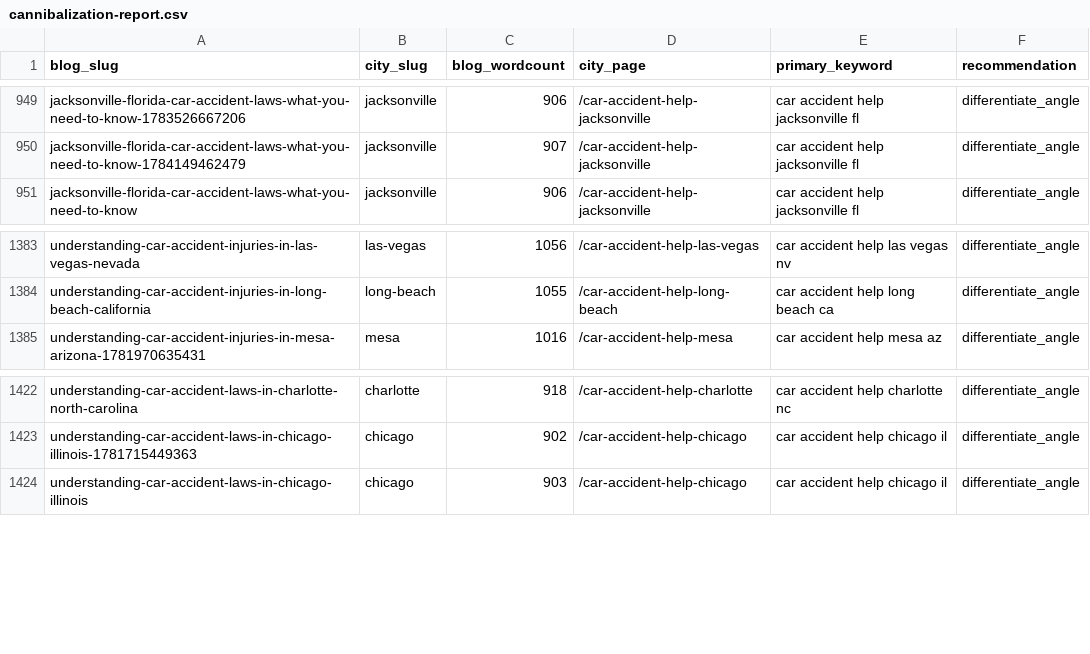
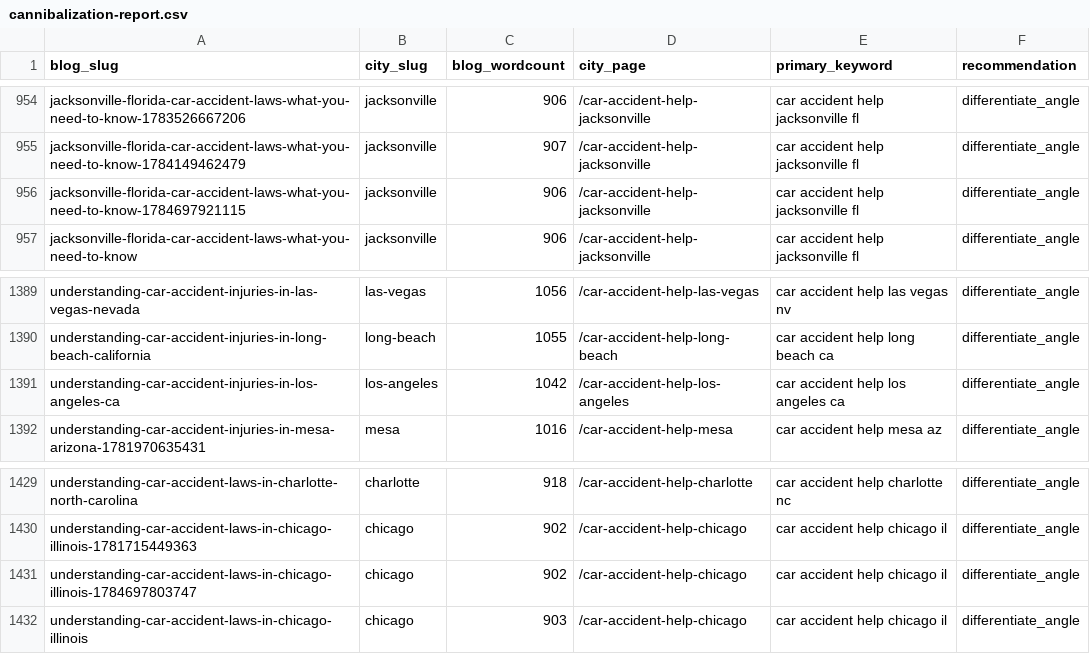
Before and after one commit to scotttischler-byte/wreckmatch, a CSV file: content/cannibalization-report.csv, drawn as a sheet; only a part is shown, gaps mark what is left out; the diff covers the shown part only.

```diff
--- a/content/cannibalization-report.csv
+++ b/content/cannibalization-report.csv
@@ -950,2 +955,3 @@
 "jacksonville-florida-car-accident-laws-what-you-need-to-know-1784149462479","jacksonville","907","/car-accident-help-jacksonville","car accident help jacksonville fl","differentiate_angle"
+"jacksonville-florida-car-accident-laws-what-you-need-to-know-1784697921115","jacksonville","906","/car-accident-help-jacksonville","car accident help jacksonville fl","differentiate_angle"
 "jacksonville-florida-car-accident-laws-what-you-need-to-know","jacksonville","906","/car-accident-help-jacksonville","car accident help jacksonville fl","differentiate_angle"
@@ -1384,2 +1390,3 @@
 "understanding-car-accident-injuries-in-long-beach-california","long-beach","1055","/car-accident-help-long-beach","car accident help long beach ca","differentiate_angle"
+"understanding-car-accident-injuries-in-los-angeles-ca","los-angeles","1042","/car-accident-help-los-angeles","car accident help los angeles ca","differentiate_angle"
 "understanding-car-accident-injuries-in-mesa-arizona-1781970635431","mesa","1016","/car-accident-help-mesa","car accident help mesa az","differentiate_angle"
@@ -1423,2 +1430,3 @@
 "understanding-car-accident-laws-in-chicago-illinois-1781715449363","chicago","902","/car-accident-help-chicago","car accident help chicago il","differentiate_angle"
+"understanding-car-accident-laws-in-chicago-illinois-1784697803747","chicago","902","/car-accident-help-chicago","car accident help chicago il","differentiate_angle"
 "understanding-car-accident-laws-in-chicago-illinois","chicago","903","/car-accident-help-chicago","car accident help chicago il","differentiate_angle"
```
Also changed, not shown: 5 added rows elsewhere in this file, 4 other files.
